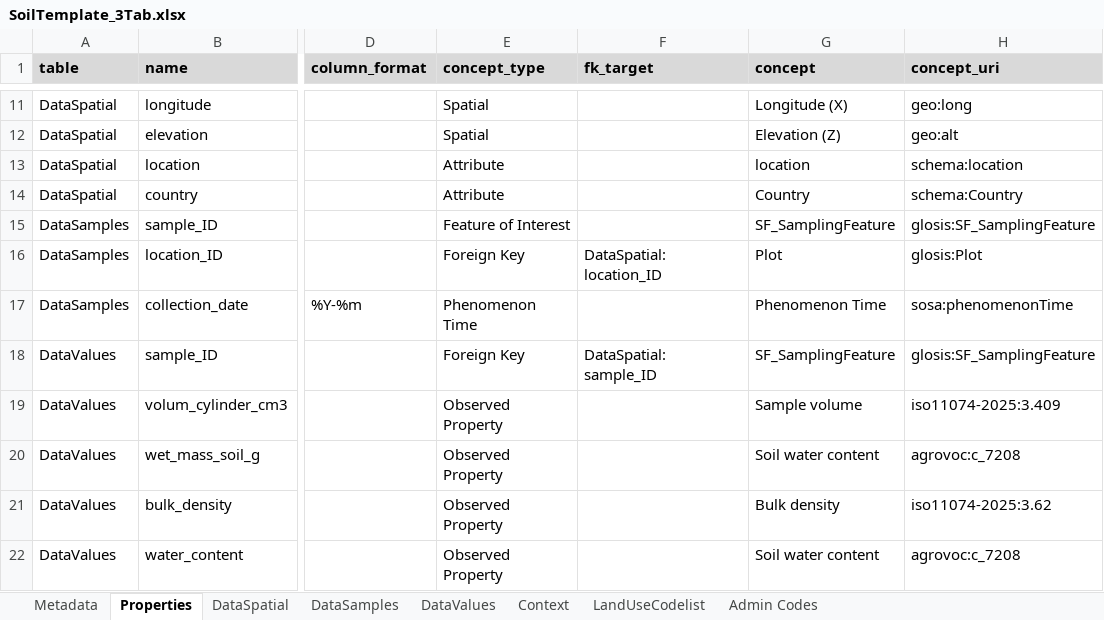
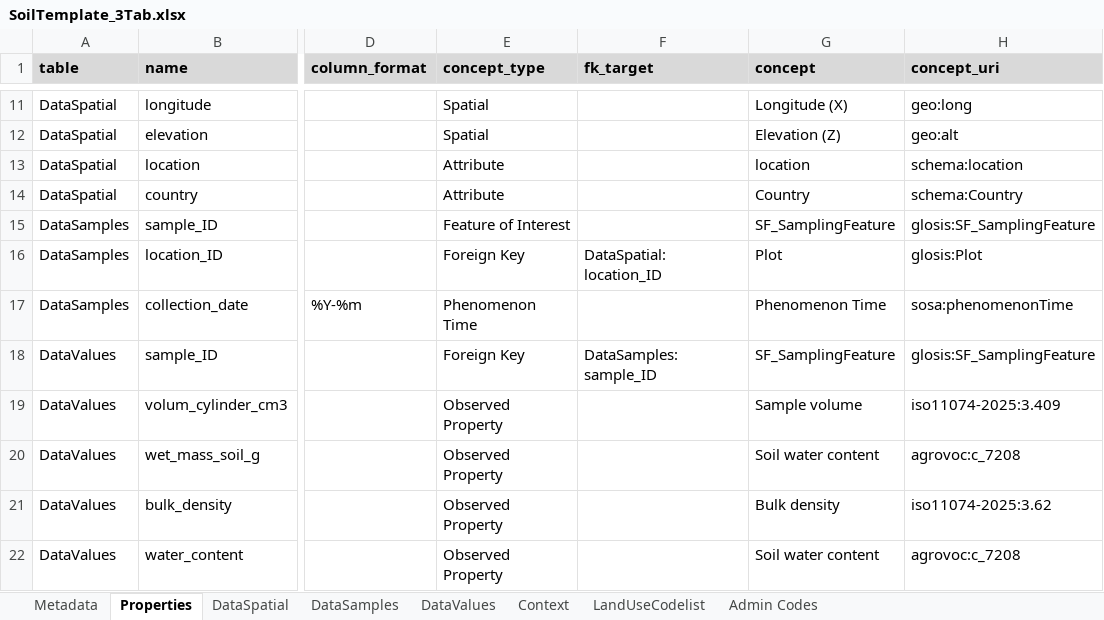
Before and after one commit to soilwise-he/soil-observation-data-encodings, an Excel workbook: ExcelTemplates/SoilTemplate_3Tab.xlsx, sheet Properties, drawn as a sheet; only a part is shown, gaps mark what is left out; values as stored, in another font and other column widths than the file's, no borders; the diff names each change by its address in the sheet, - before the commit and + after, or states it on an @@ line.

```diff
--- a/ExcelTemplates/SoilTemplate_3Tab.xlsx (sheet Properties)
+++ b/ExcelTemplates/SoilTemplate_3Tab.xlsx (sheet Properties)
-F18 (fk_target): DataSpatial: sample_ID
+F18 (fk_target): DataSamples: sample_ID
```
Also changed, not shown: sheet DataSpatial, sheet Admin Codes, sheet LandUseCodelist, ExcelTemplates/SoilTemplate_1Tab.xlsx, ExcelTemplates/SoilTemplate_2Tab.xlsx.
